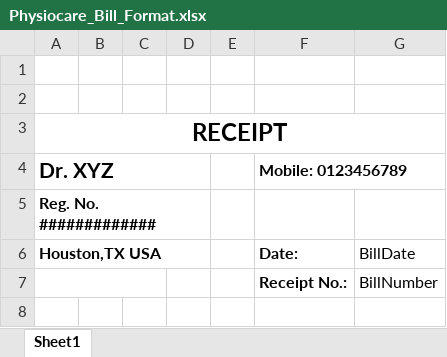
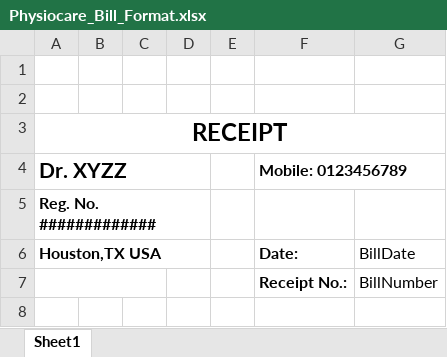
Before and after one commit to akashpathaknv/Physiocare, an Excel workbook: Physiocare_Bill_Format.xlsx, sheet Sheet1, drawn as a sheet; only a part is shown; values as stored, in another font and other column widths than the file's, no borders; the diff names each change by its address in the sheet, - before the commit and + after, or states it on an @@ line.

Commit message:
testin for ignore

```diff
--- a/Physiocare_Bill_Format.xlsx (sheet Sheet1)
+++ b/Physiocare_Bill_Format.xlsx (sheet Sheet1)
-A4: Dr. XYZ
+A4: Dr. XYZZ
```
